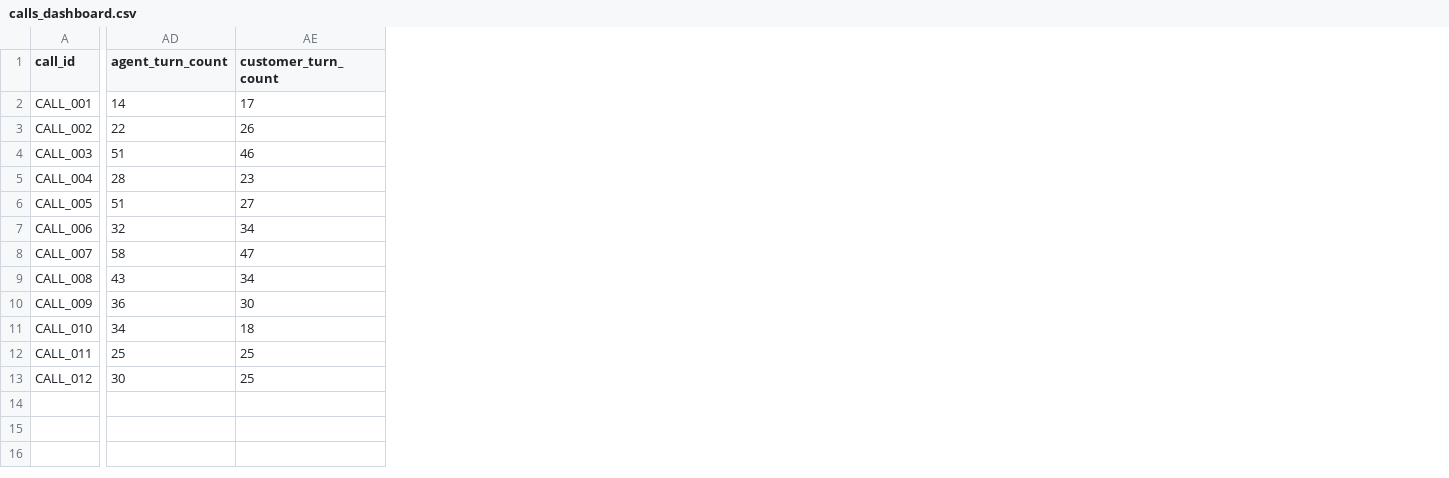
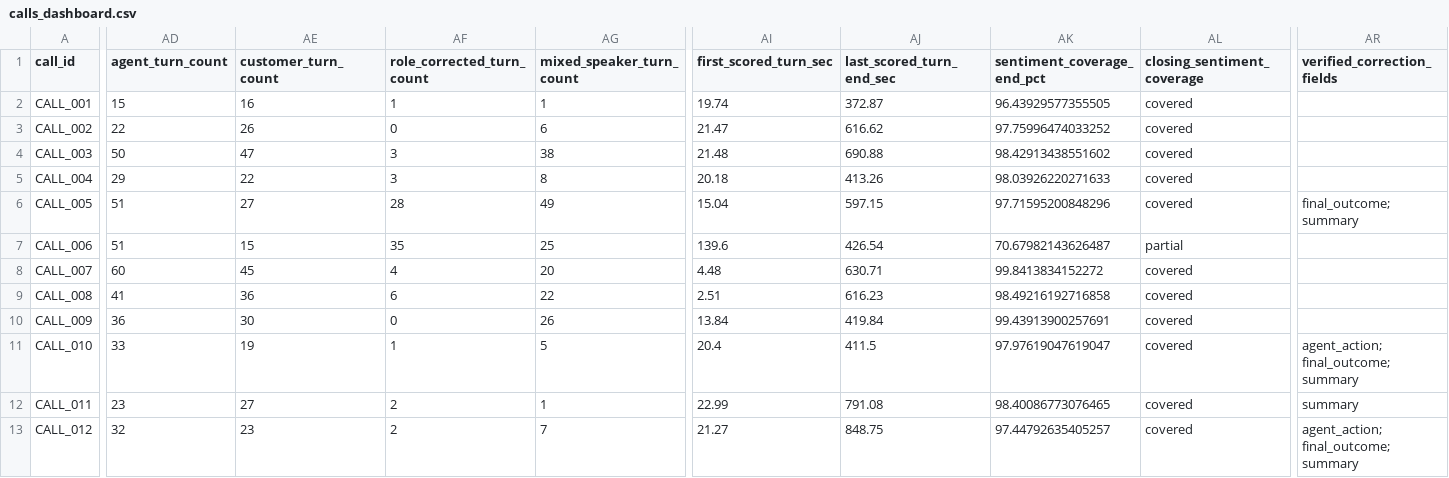
Before and after one commit to Yasir-Aladwani/WeshFahmna-AI, a CSV file: app_data/calls_dashboard.csv, drawn as a sheet; only a part is shown, gaps mark what is left out; the diff covers the shown part only; the diff names each change by its address in the sheet, - before the commit and + after, or states it on an @@ line.

Commit message:
Fix call summaries and improve speaker attribution

```diff
--- a/app_data/calls_dashboard.csv
+++ b/app_data/calls_dashboard.csv
+column AF (role_corrected_turn_count), rows 2-13: 1 | 0 | 3 | 3 | 28 | 35 | 4 | 6 | 0 | 1 | 2 | 2
+column AG (mixed_speaker_turn_count), rows 2-13: 1 | 6 | 38 | 8 | 49 | 25 | 20 | 22 | 26 | 5 | 1 | 7
+column AI (first_scored_turn_sec), rows 2-13: 19.74 | 21.47 | 21.48 | 20.18 | 15.04 | 139.6 | 4.48 | 2.51 | 13.84 | 20.4 | 22.99 | 21.27
+column AJ (last_scored_turn_end_sec), rows 2-13: 372.87 | 616.62 | 690.88 | 413.26 | 597.15 | 426.54 | 630.71 | 616.23 | 419.84 | 411.5 | 791.08 | 848.75
+column AK (sentiment_coverage_end_pct), rows 2-13: 96.43929577355505 | 97.75996474033252 | 98.42913438551602 | 98.03926220271633 | 97.71595200848296 | 70.67982143626487 | 99.8413834152272 | 98.49216192716858 | 99.43913900257691 | 97.97619047619047 | 98.40086773076465 | 97.44792635405257
+column AL (closing_sentiment_coverage), rows 2-13: covered | covered | covered | covered | covered | partial | covered | covered | covered | covered | covered | covered
+column AR (verified_correction_fields), rows 6-13: final_outcome; summary |  |  |  |  | agent_action; final_outcome; summary | summary | agent_action; final_outcome; summary
-AD2 (agent_turn_count): 14
+AD2 (agent_turn_count): 15
-AE2 (customer_turn_count): 17
+AE2 (customer_turn_count): 16
-AD4 (agent_turn_count): 51
+AD4 (agent_turn_count): 50
-AE4 (customer_turn_count): 46
+AE4 (customer_turn_count): 47
-AD5 (agent_turn_count): 28
+AD5 (agent_turn_count): 29
-AE5 (customer_turn_count): 23
+AE5 (customer_turn_count): 22
-AD7 (agent_turn_count): 32
+AD7 (agent_turn_count): 51
-AE7 (customer_turn_count): 34
+AE7 (customer_turn_count): 15
-AD8 (agent_turn_count): 58
+AD8 (agent_turn_count): 60
-AE8 (customer_turn_count): 47
+AE8 (customer_turn_count): 45
-AD9 (agent_turn_count): 43
+AD9 (agent_turn_count): 41
-AE9 (customer_turn_count): 34
+AE9 (customer_turn_count): 36
-AD11 (agent_turn_count): 34
+AD11 (agent_turn_count): 33
-AE11 (customer_turn_count): 18
+AE11 (customer_turn_count): 19
-AD12 (agent_turn_count): 25
+AD12 (agent_turn_count): 23
-AE12 (customer_turn_count): 25
+AE12 (customer_turn_count): 27
-AD13 (agent_turn_count): 30
+AD13 (agent_turn_count): 32
-AE13 (customer_turn_count): 25
+AE13 (customer_turn_count): 23
```
Also changed, not shown: 1 edited cell elsewhere in this file, 16 other files.
